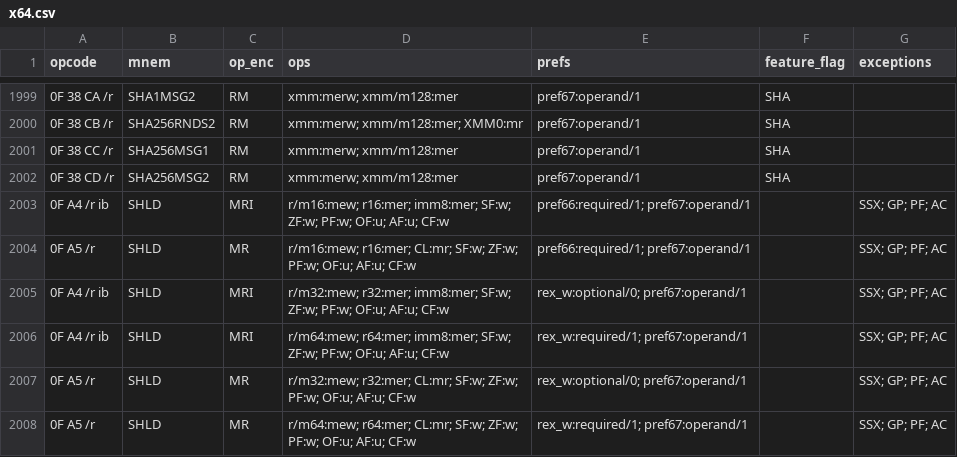
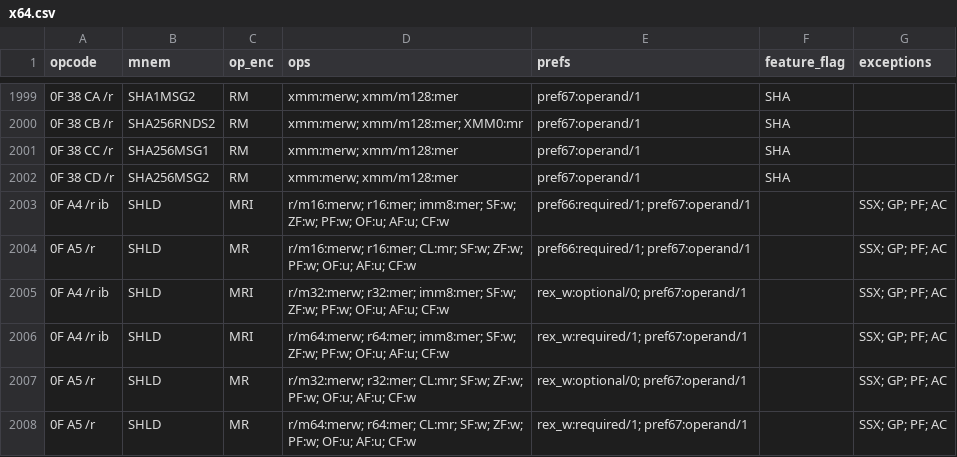
Before and after one commit to evoasm/evoasm-gen, a CSV file: data/tables/x64.csv, drawn as a sheet; only a part is shown, gaps mark what is left out; the diff covers the shown part only; the diff names each change by its address in the sheet, - before the commit and + after, or states it on an @@ line.

Commit message:
Opcode fixes, minor refactorings

```diff
--- a/data/tables/x64.csv
+++ b/data/tables/x64.csv
-D2003 (ops): r/m16:mew; r16:mer; imm8:mer;…
+D2003 (ops): r/m16:merw; r16:mer; imm8:mer;…
-D2004 (ops): r/m16:mew; r16:mer; CL:mr;…
+D2004 (ops): r/m16:merw; r16:mer; CL:mr;…
-D2005 (ops): r/m32:mew; r32:mer; imm8:mer;…
+D2005 (ops): r/m32:merw; r32:mer; imm8:mer;…
-D2006 (ops): r/m64:mew; r64:mer; imm8:mer;…
+D2006 (ops): r/m64:merw; r64:mer; imm8:mer;…
-D2007 (ops): r/m32:mew; r32:mer; CL:mr;…
+D2007 (ops): r/m32:merw; r32:mer; CL:mr;…
-D2008 (ops): r/m64:mew; r64:mer; CL:mr;…
+D2008 (ops): r/m64:merw; r64:mer; CL:mr;…
```
Also changed, not shown: 1 removed row and 14 edited cells elsewhere in this file, 5 other files.
